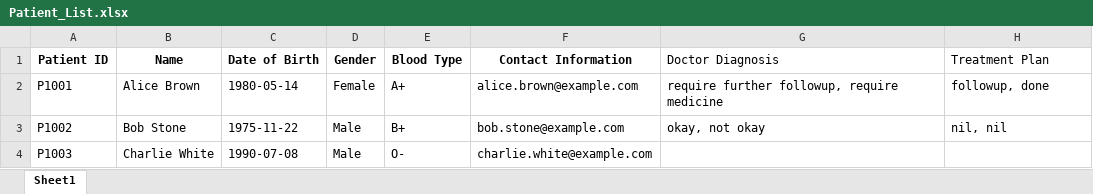
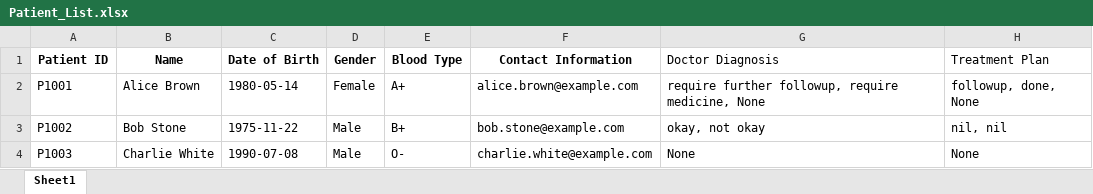
Before and after one commit to SohZiXiang/Hospital-Management-OOP-Project, an Excel workbook: data/Patient_List.xlsx, sheet Sheet1, drawn as a sheet; values as stored, in another font and other column widths than the file's, no borders; the diff names each change by its address in the sheet, - before the commit and + after, or states it on an @@ line.

```diff
--- a/data/Patient_List.xlsx (sheet Sheet1)
+++ b/data/Patient_List.xlsx (sheet Sheet1)
-G2 (Doctor Diagnosis): require further followup, require medicine
+G2 (Doctor Diagnosis): require further followup, require medicine, None
-H2 (Treatment Plan): followup, done
+H2 (Treatment Plan): followup, done, None
-G4 (Doctor Diagnosis): (empty)
+G4 (Doctor Diagnosis): None
-H4 (Treatment Plan): (empty)
+H4 (Treatment Plan): None
```
Also changed, not shown: data/Availability_List.xlsx, 8 other files.
